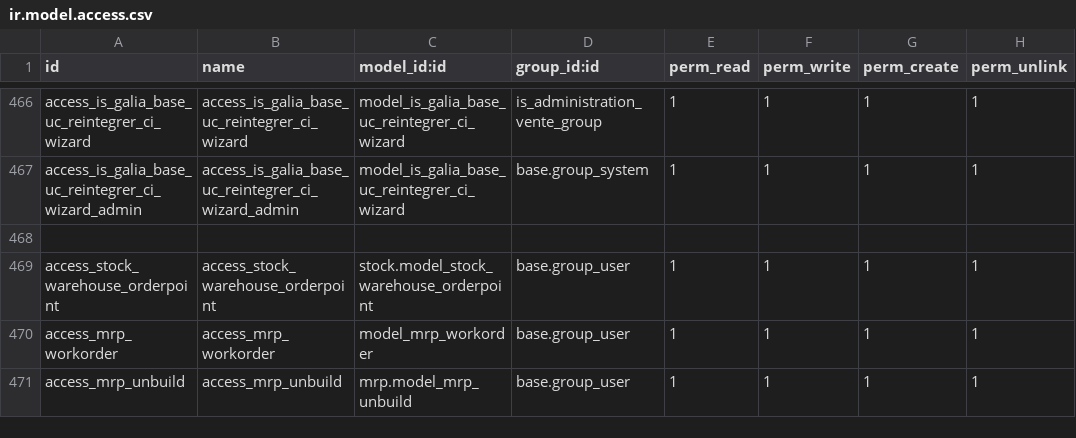
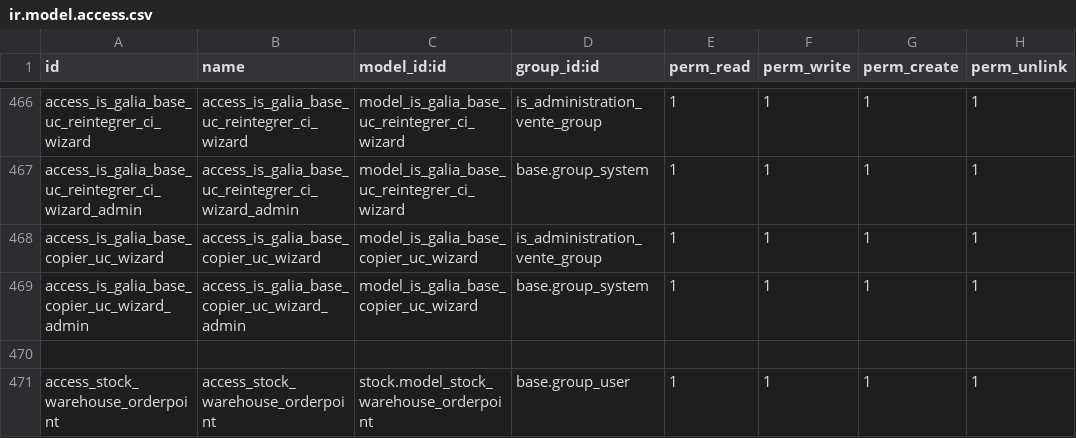
Before and after one commit to tonygalmiche/is_plastigray16, a CSV file: security/ir.model.access.csv, drawn as a sheet; only a part is shown, gaps mark what is left out; the shorter side is filled out with more unchanged rows.

Commit message:
Copie des UC dans la base du site : assistant avec choix du site de destination (réservé au groupe ADV - Expéditions), étiquettes d'une seule société, copie inter-site (article retrouvé par son code PG, sans OF lié) si la destination n'est pas la société des étiquettes, correction du lot vide (unhashable type: 'list'), fermeture de l'assistant après la copie

```diff
--- a/security/ir.model.access.csv
+++ b/security/ir.model.access.csv
@@ -467,2 +467,4 @@ access_is_galia_base_uc_reintegrer_ci_wizard,access_is_galia_base_uc_reintegrer_
 access_is_galia_base_uc_reintegrer_ci_wizard_admin,access_is_galia_base_uc_reintegrer_ci_wizard_admin,model_is_galia_base_uc_reintegrer_ci_wizard,base.group_system,1,1,1,1
+access_is_galia_base_copier_uc_wizard,access_is_galia_base_copier_uc_wizard,model_is_galia_base_copier_uc_wizard,is_administration_vente_group,1,1,1,1
+access_is_galia_base_copier_uc_wizard_admin,access_is_galia_base_copier_uc_wizard_admin,model_is_galia_base_copier_uc_wizard,base.group_system,1,1,1,1
 
```
Also changed, not shown: 6 other files.
